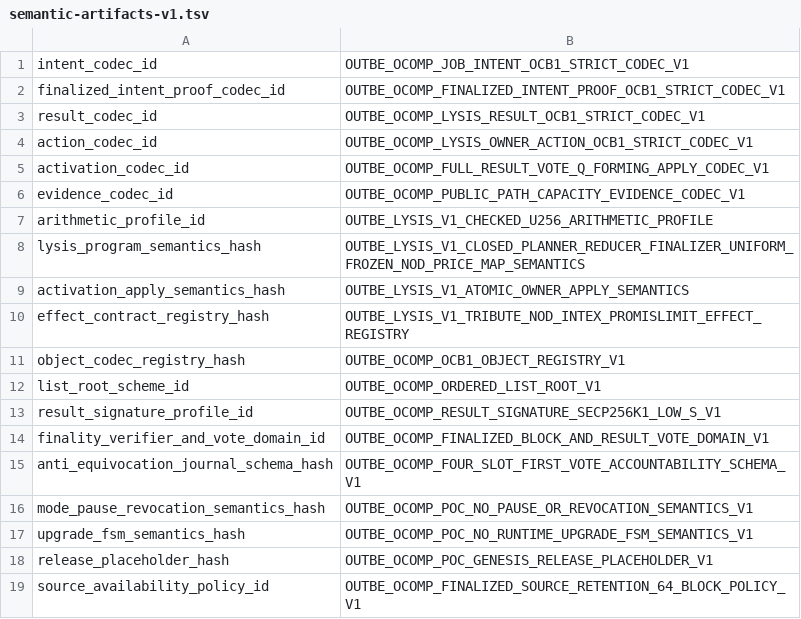
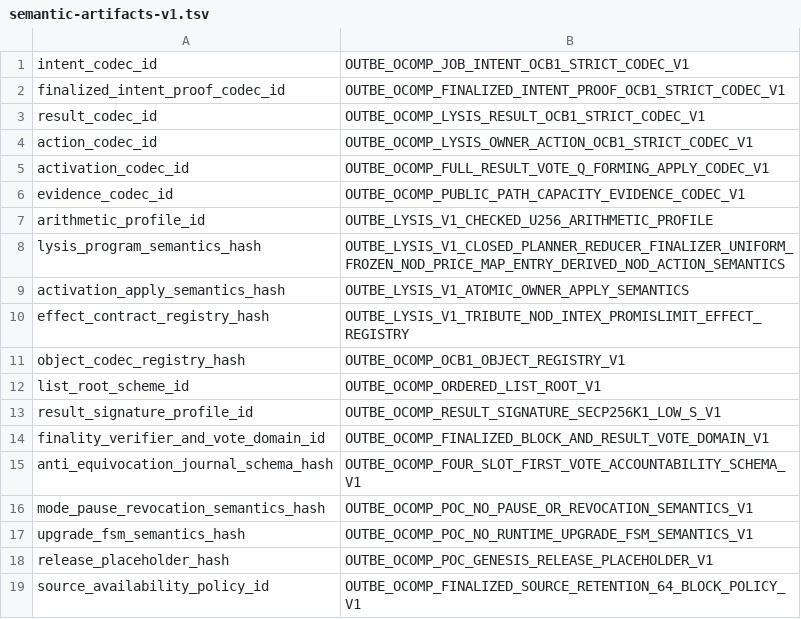
Before and after one commit to outbe/outbe-chain, a TSV file: crates/system/ocomp-protocol/registry/semantic-artifacts-v1.tsv, drawn as a sheet.

Commit message:
chore: bump the Lysis program semantics label

```diff
--- a/crates/system/ocomp-protocol/registry/semantic-artifacts-v1.tsv
+++ b/crates/system/ocomp-protocol/registry/semantic-artifacts-v1.tsv
@@ -7,3 +7,3 @@ evidence_codec_id	OUTBE_OCOMP_PUBLIC_PATH_CAPACITY_EVIDENCE_CODEC_V1
 arithmetic_profile_id	OUTBE_LYSIS_V1_CHECKED_U256_ARITHMETIC_PROFILE
-lysis_program_semantics_hash	OUTBE_LYSIS_V1_CLOSED_PLANNER_REDUCER_FINALIZER_UNIFORM_FROZEN_NOD_PRICE_MAP_SEMANTICS
+lysis_program_semantics_hash	OUTBE_LYSIS_V1_CLOSED_PLANNER_REDUCER_FINALIZER_UNIFORM_FROZEN_NOD_PRICE_MAP_ENTRY_DERIVED_NOD_ACTION_SEMANTICS
 activation_apply_semantics_hash	OUTBE_LYSIS_V1_ATOMIC_OWNER_APPLY_SEMANTICS
```
Also changed, not shown: 6 other files.
